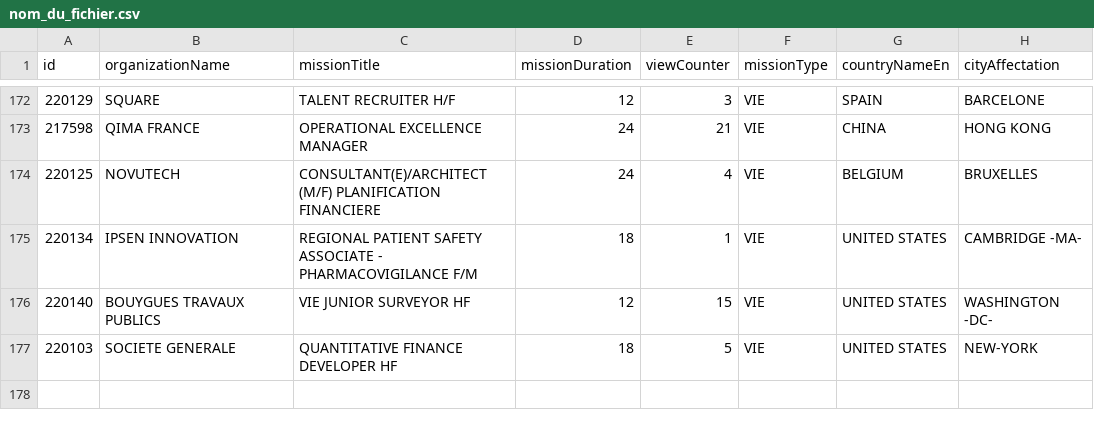
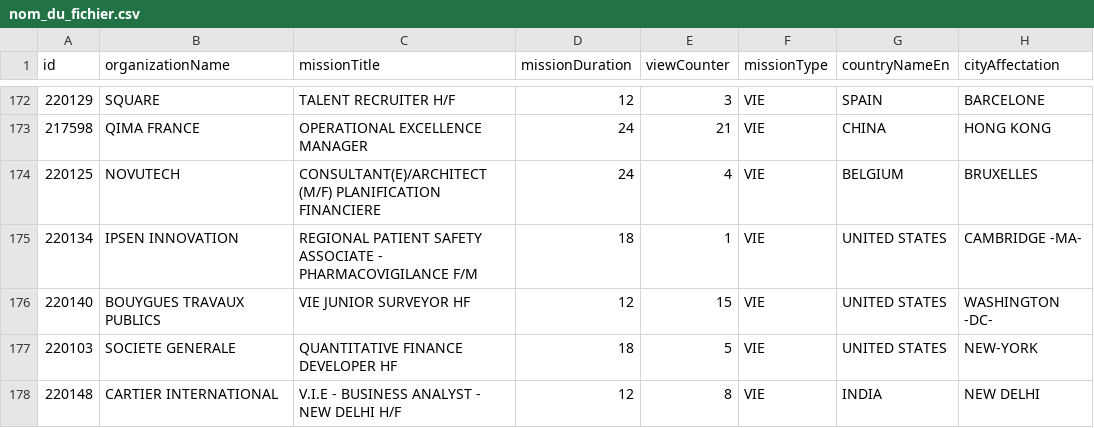
Before and after one commit to mohamedzenatiofficiel/VIE_API, a CSV file: nom_du_fichier.csv, drawn as a sheet; only a part is shown, gaps mark what is left out.

Commit message:
Update CSV file with new data

```diff
--- a/nom_du_fichier.csv
+++ b/nom_du_fichier.csv
@@ -177 +177,2 @@ id;organizationName;missionTitle;missionDuration;viewCounter;missionType;country
 220103;SOCIETE GENERALE;QUANTITATIVE FINANCE DEVELOPER HF;18;5;VIE;UNITED STATES;NEW-YORK
+220148;CARTIER INTERNATIONAL;V.I.E - BUSINESS ANALYST - NEW DELHI H/F;12;8;VIE;INDIA;NEW DELHI
```
